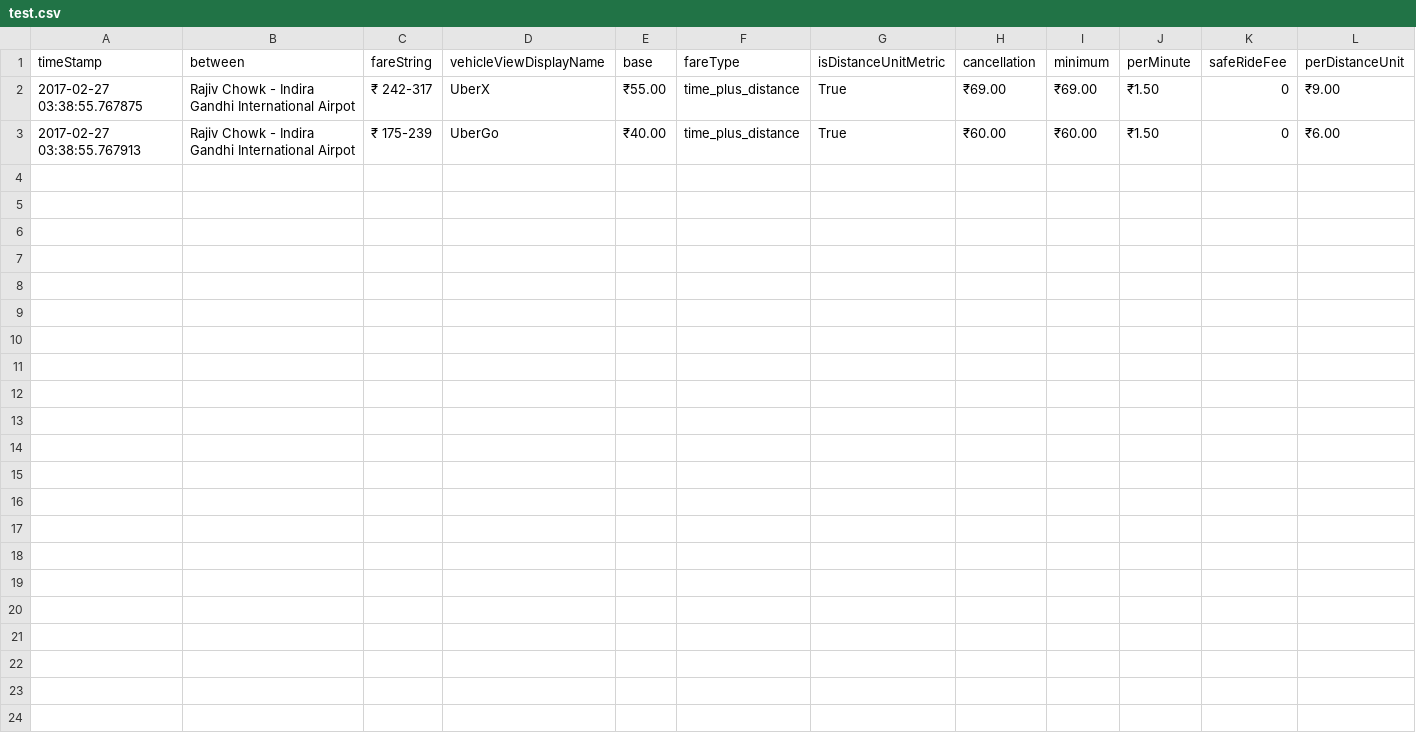
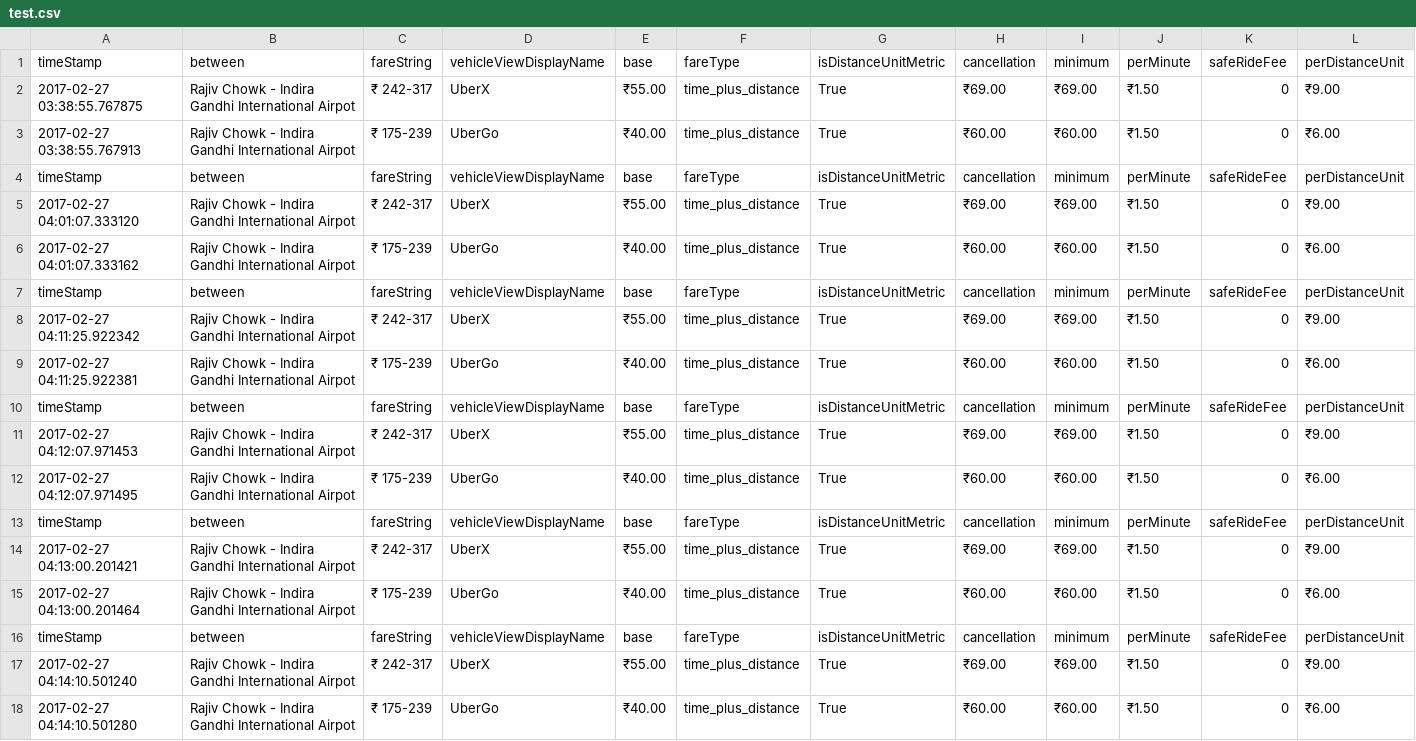
Before and after one commit to kushtaneja/Uber_fare_estimate, a CSV file: test.csv, drawn as a sheet; the diff names each change by its address in the sheet, - before the commit and + after, or states it on an @@ line.

```diff
--- a/test.csv
+++ b/test.csv
+row 4: timeStamp | between | fareString | vehicleViewDisplayName | base | fareType | isDistanceUnitMetric | cancellation | minimum | perMinute | safeRideFee | perDistanceUnit
+row 5: 2017-02-27 04:01:07.333120 | Rajiv Chowk - Indira Gandhi International Airpot | ₹ 242-317 | UberX | ₹55.00 | time_plus_distance | True | ₹69.00 | ₹69.00 | ₹1.50 | 0 | ₹9.00
+row 6: 2017-02-27 04:01:07.333162 | Rajiv Chowk - Indira Gandhi International Airpot | ₹ 175-239 | UberGo | ₹40.00 | time_plus_distance | True | ₹60.00 | ₹60.00 | ₹1.50 | 0 | ₹6.00
+row 7: timeStamp | between | fareString | vehicleViewDisplayName | base | fareType | isDistanceUnitMetric | cancellation | minimum | perMinute | safeRideFee | perDistanceUnit
+row 8: 2017-02-27 04:11:25.922342 | Rajiv Chowk - Indira Gandhi International Airpot | ₹ 242-317 | UberX | ₹55.00 | time_plus_distance | True | ₹69.00 | ₹69.00 | ₹1.50 | 0 | ₹9.00
+row 9: 2017-02-27 04:11:25.922381 | Rajiv Chowk - Indira Gandhi International Airpot | ₹ 175-239 | UberGo | ₹40.00 | time_plus_distance | True | ₹60.00 | ₹60.00 | ₹1.50 | 0 | ₹6.00
+row 10: timeStamp | between | fareString | vehicleViewDisplayName | base | fareType | isDistanceUnitMetric | cancellation | minimum | perMinute | safeRideFee | perDistanceUnit
+row 11: 2017-02-27 04:12:07.971453 | Rajiv Chowk - Indira Gandhi International Airpot | ₹ 242-317 | UberX | ₹55.00 | time_plus_distance | True | ₹69.00 | ₹69.00 | ₹1.50 | 0 | ₹9.00
+row 12: 2017-02-27 04:12:07.971495 | Rajiv Chowk - Indira Gandhi International Airpot | ₹ 175-239 | UberGo | ₹40.00 | time_plus_distance | True | ₹60.00 | ₹60.00 | ₹1.50 | 0 | ₹6.00
+row 13: timeStamp | between | fareString | vehicleViewDisplayName | base | fareType | isDistanceUnitMetric | cancellation | minimum | perMinute | safeRideFee | perDistanceUnit
+row 14: 2017-02-27 04:13:00.201421 | Rajiv Chowk - Indira Gandhi International Airpot | ₹ 242-317 | UberX | ₹55.00 | time_plus_distance | True | ₹69.00 | ₹69.00 | ₹1.50 | 0 | ₹9.00
+row 15: 2017-02-27 04:13:00.201464 | Rajiv Chowk - Indira Gandhi International Airpot | ₹ 175-239 | UberGo | ₹40.00 | time_plus_distance | True | ₹60.00 | ₹60.00 | ₹1.50 | 0 | ₹6.00
+row 16: timeStamp | between | fareString | vehicleViewDisplayName | base | fareType | isDistanceUnitMetric | cancellation | minimum | perMinute | safeRideFee | perDistanceUnit
+row 17: 2017-02-27 04:14:10.501240 | Rajiv Chowk - Indira Gandhi International Airpot | ₹ 242-317 | UberX | ₹55.00 | time_plus_distance | True | ₹69.00 | ₹69.00 | ₹1.50 | 0 | ₹9.00
+row 18: 2017-02-27 04:14:10.501280 | Rajiv Chowk - Indira Gandhi International Airpot | ₹ 175-239 | UberGo | ₹40.00 | time_plus_distance | True | ₹60.00 | ₹60.00 | ₹1.50 | 0 | ₹6.00
```
Also changed, not shown: 1 other file.
